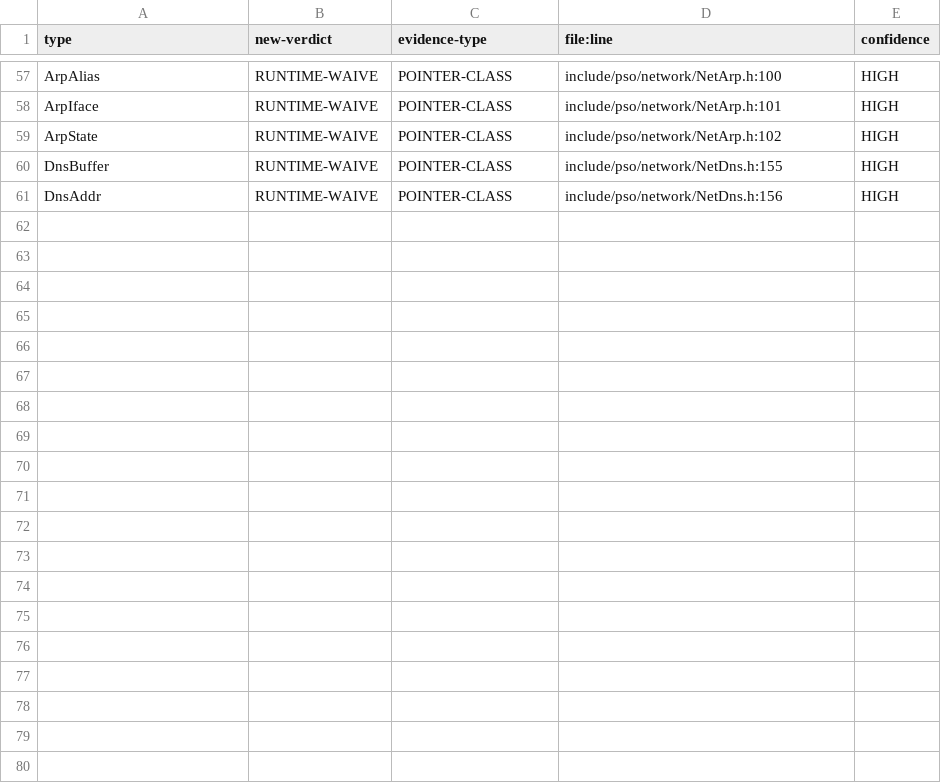
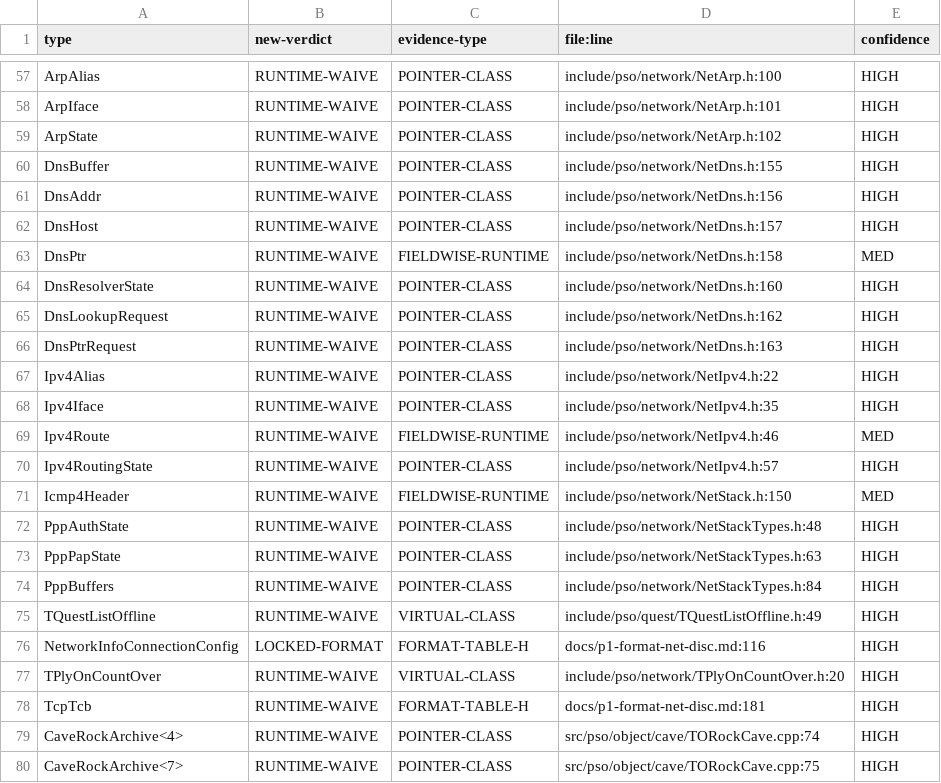
Before and after one commit to scottlowry/pso-metal, a TSV file: data/verdict-resolutions-6.tsv, drawn as a sheet; only a part is shown, gaps mark what is left out; the diff names each change by its address in the sheet, - before the commit and + after, or states it on an @@ line.

Commit message:
P2-AX resolutions-6 checkpoint 79/79 rows (75 keep-firers + 3 artifact canonicals)

```diff
--- a/data/verdict-resolutions-6.tsv
+++ b/data/verdict-resolutions-6.tsv
+row 62: DnsHost | RUNTIME-WAIVE | POINTER-CLASS | include/pso/network/NetDns.h:157 | HIGH
+row 63: DnsPtr | RUNTIME-WAIVE | FIELDWISE-RUNTIME | include/pso/network/NetDns.h:158 | MED
+row 64: DnsResolverState | RUNTIME-WAIVE | POINTER-CLASS | include/pso/network/NetDns.h:160 | HIGH
+row 65: DnsLookupRequest | RUNTIME-WAIVE | POINTER-CLASS | include/pso/network/NetDns.h:162 | HIGH
+row 66: DnsPtrRequest | RUNTIME-WAIVE | POINTER-CLASS | include/pso/network/NetDns.h:163 | HIGH
+row 67: Ipv4Alias | RUNTIME-WAIVE | POINTER-CLASS | include/pso/network/NetIpv4.h:22 | HIGH
+row 68: Ipv4Iface | RUNTIME-WAIVE | POINTER-CLASS | include/pso/network/NetIpv4.h:35 | HIGH
+row 69: Ipv4Route | RUNTIME-WAIVE | FIELDWISE-RUNTIME | include/pso/network/NetIpv4.h:46 | MED
+row 70: Ipv4RoutingState | RUNTIME-WAIVE | POINTER-CLASS | include/pso/network/NetIpv4.h:57 | HIGH
+row 71: Icmp4Header | RUNTIME-WAIVE | FIELDWISE-RUNTIME | include/pso/network/NetStack.h:150 | MED
+row 72: PppAuthState | RUNTIME-WAIVE | POINTER-CLASS | include/pso/network/NetStackTypes.h:48 | HIGH
+row 73: PppPapState | RUNTIME-WAIVE | POINTER-CLASS | include/pso/network/NetStackTypes.h:63 | HIGH
+row 74: PppBuffers | RUNTIME-WAIVE | POINTER-CLASS | include/pso/network/NetStackTypes.h:84 | HIGH
+row 75: TQuestListOffline | RUNTIME-WAIVE | VIRTUAL-CLASS | include/pso/quest/TQuestListOffline.h:49 | HIGH
+row 76: NetworkInfoConnectionConfig | LOCKED-FORMAT | FORMAT-TABLE-H | docs/p1-format-net-disc.md:116 | HIGH
+row 77: TPlyOnCountOver | RUNTIME-WAIVE | VIRTUAL-CLASS | include/pso/network/TPlyOnCountOver.h:20 | HIGH
+row 78: TcpTcb | RUNTIME-WAIVE | FORMAT-TABLE-H | docs/p1-format-net-disc.md:181 | HIGH
+row 79: CaveRockArchive<4> | RUNTIME-WAIVE | POINTER-CLASS | src/pso/object/cave/TORockCave.cpp:74 | HIGH
+row 80: CaveRockArchive<7> | RUNTIME-WAIVE | POINTER-CLASS | src/pso/object/cave/TORockCave.cpp:75 | HIGH
```
